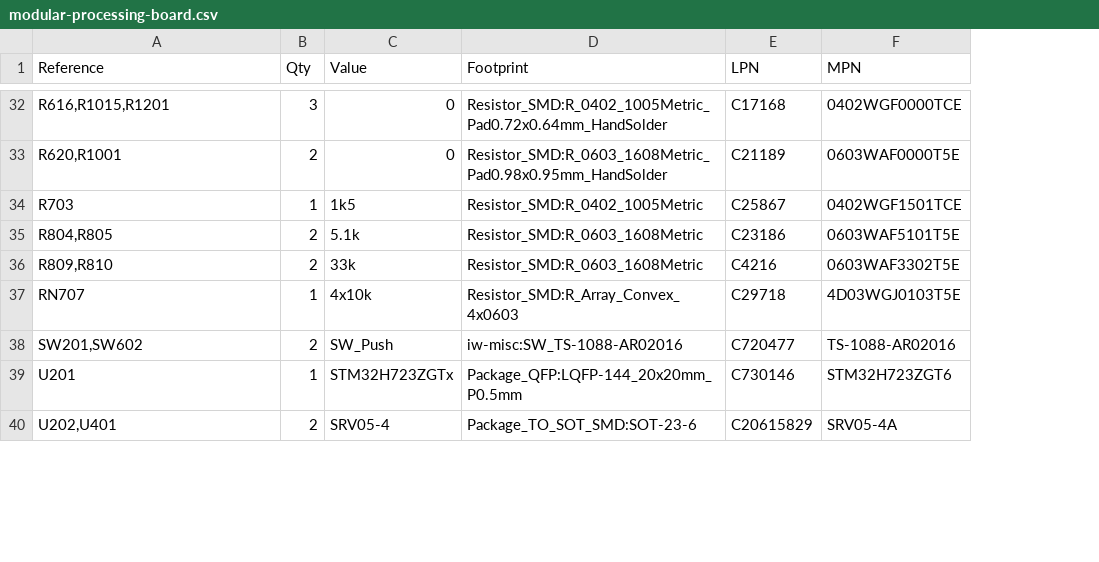
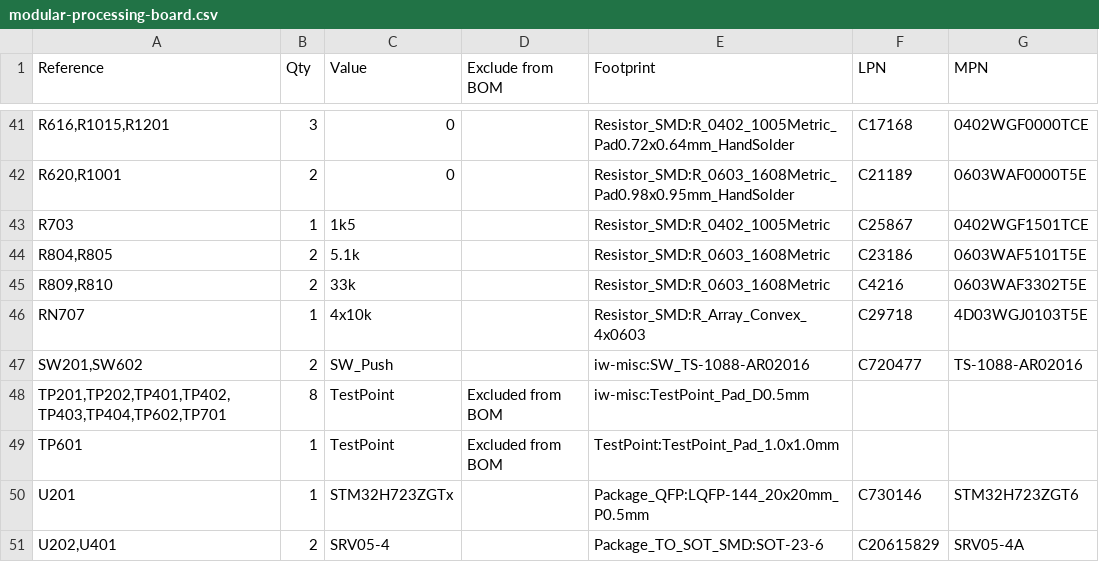
Before and after one commit to igorwolfs/modular-processing-hw, a CSV file: modular-processing-board/manufacturing/modular-processing-board.csv, drawn as a sheet; only a part is shown, gaps mark what is left out; the diff covers the shown part only; the diff names each change by its address in the sheet, - before the commit and + after, or states it on an @@ line.

```diff
--- a/modular-processing-board/manufacturing/modular-processing-board.csv
+++ b/modular-processing-board/manufacturing/modular-processing-board.csv
+column D (Exclude from BOM), empty
+row 48: TP201,TP202,TP401,TP402,TP403,TP404,TP602,TP701 | 8 | TestPoint | Excluded from BOM | iw-misc:TestPoint_Pad_D0.5mm
+row 49: TP601 | 1 | TestPoint | Excluded from BOM | TestPoint:TestPoint_Pad_1.0x1.0mm
```
Also changed, not shown: 9 added rows and 3 edited cells elsewhere in this file, 35 other files.
